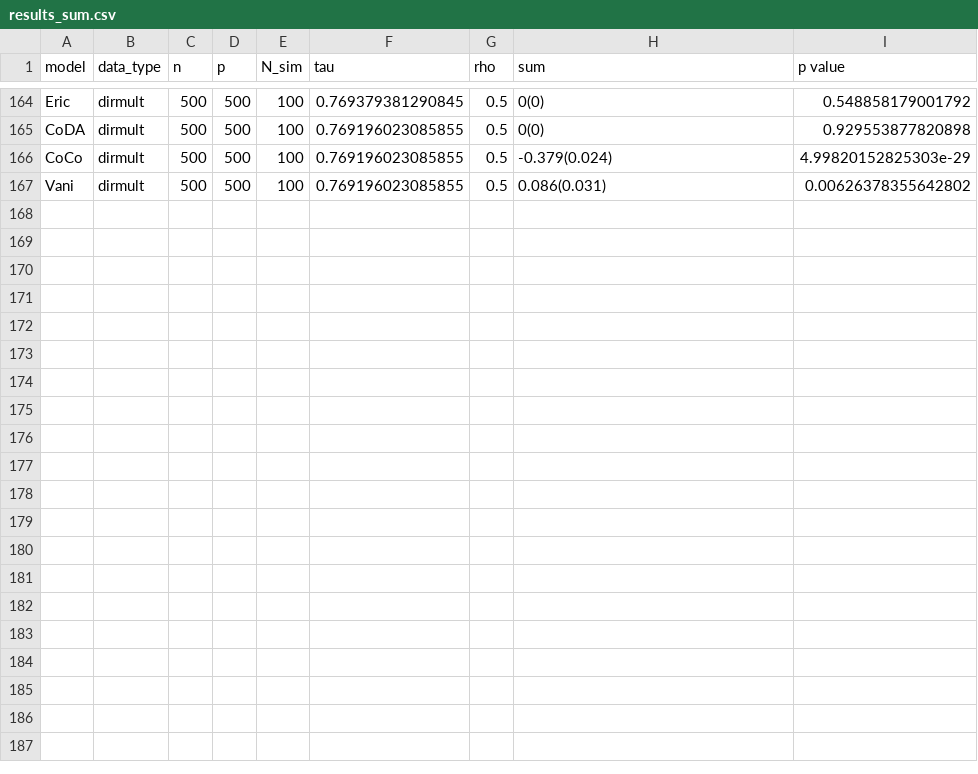
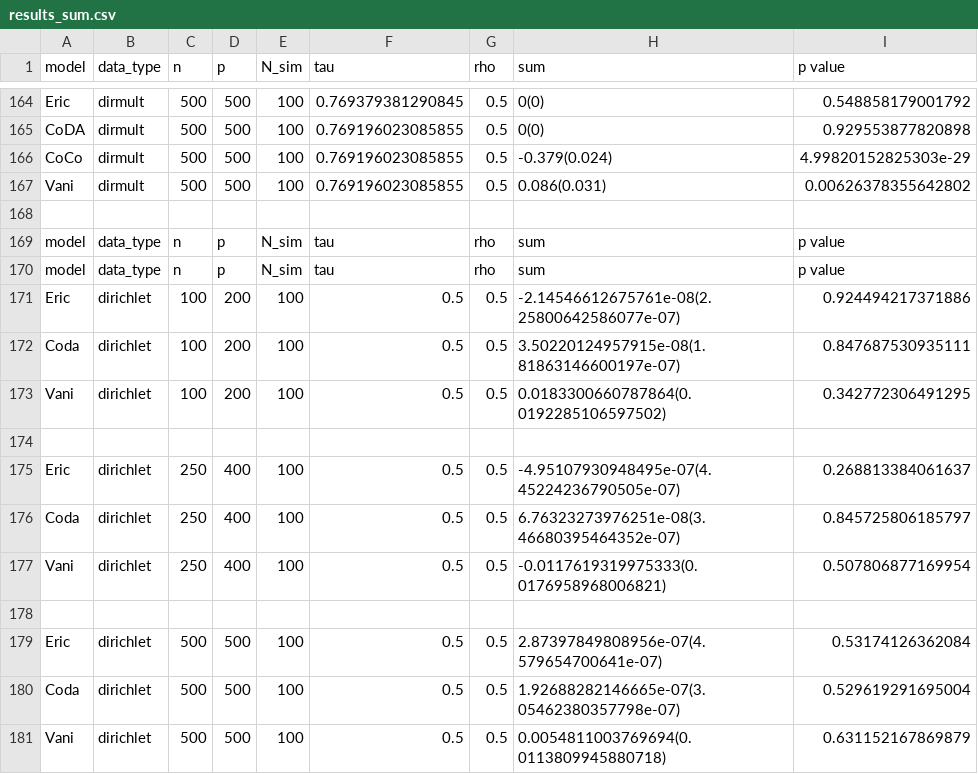
Before and after one commit to twwwwx/Eric-Lasso, a CSV file: results/results_sum.csv, drawn as a sheet; only a part is shown, gaps mark what is left out.

```diff
--- a/results/results_sum.csv
+++ b/results/results_sum.csv
@@ -167 +167,15 @@ CoCo,dirmult,500,500,100,0.769196023085855,0.5,-0.379(0.024),4.99820152825303e-2
 Vani,dirmult,500,500,100,0.769196023085855,0.5,0.086(0.031),0.00626378355642802
+
+"model","data_type","n","p","N_sim","tau","rho","sum","p value"
+"model","data_type","n","p","N_sim","tau","rho","sum","p value"
+Eric,dirichlet,100,200,100,0.5,0.5,-2.14546612675761e-08(2.25800642586077e-07),0.924494217371886
+Coda,dirichlet,100,200,100,0.5,0.5,3.50220124957915e-08(1.81863146600197e-07),0.847687530935111
+Vani,dirichlet,100,200,100,0.5,0.5,0.0183300660787864(0.0192285106597502),0.342772306491295
+
+Eric,dirichlet,250,400,100,0.5,0.5,-4.95107930948495e-07(4.45224236790505e-07),0.268813384061637
+Coda,dirichlet,250,400,100,0.5,0.5,6.76323273976251e-08(3.46680395464352e-07),0.845725806185797
+Vani,dirichlet,250,400,100,0.5,0.5,-0.0117619319975333(0.0176958968006821),0.507806877169954
+
+Eric,dirichlet,500,500,100,0.5,0.5,2.87397849808956e-07(4.579654700641e-07),0.53174126362084
+Coda,dirichlet,500,500,100,0.5,0.5,1.92688282146665e-07(3.05462380357798e-07),0.529619291695004
+Vani,dirichlet,500,500,100,0.5,0.5,0.0054811003769694(0.0113809945880718),0.631152167869879
```
Also changed, not shown: results/results_table.csv, 50 other files.
